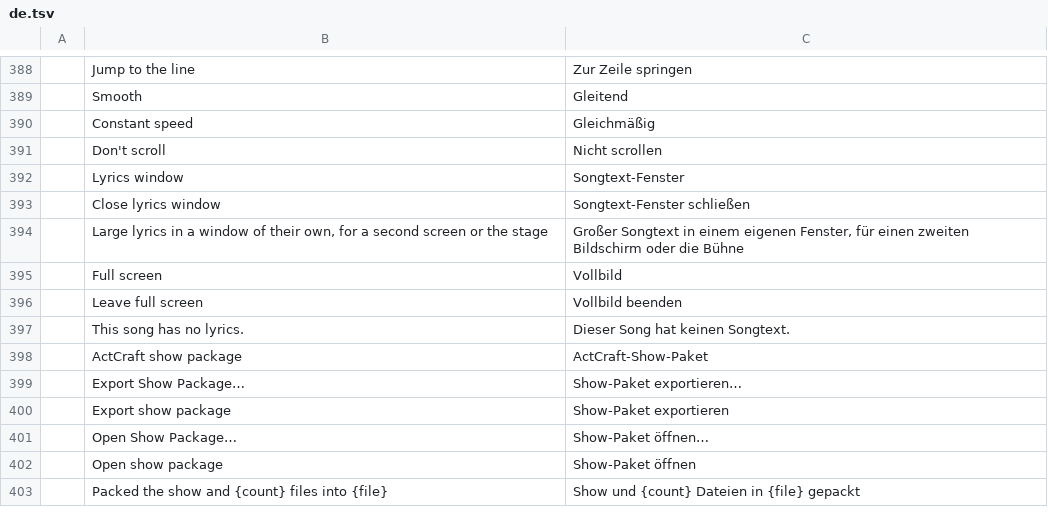
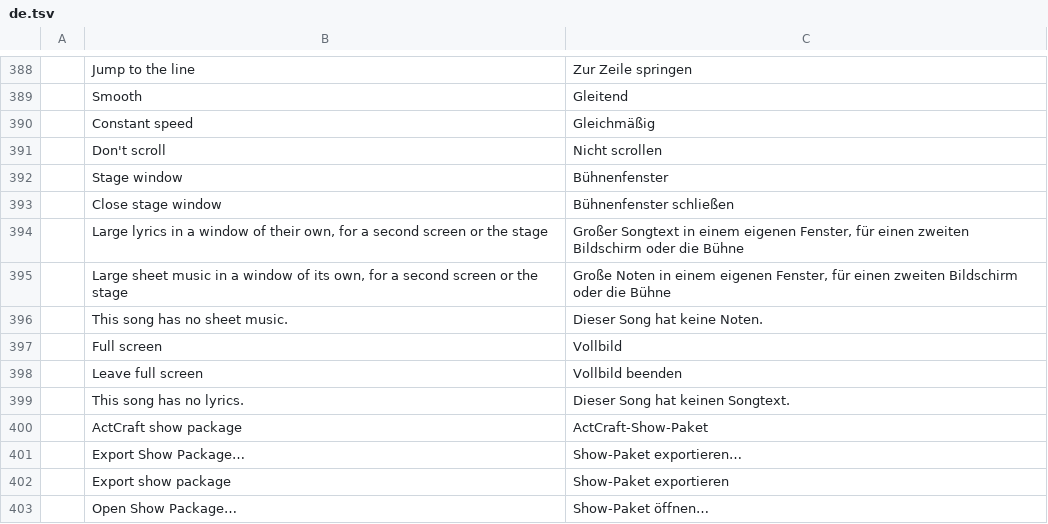
Before and after one commit to actcraftlive/ActCraft, a TSV file: crates/actcraft-ui/i18n/de.tsv, drawn as a sheet; only a part is shown, gaps mark what is left out; the shorter side is filled out with more unchanged rows.

Commit message:
Stage window: sheet music as well as lyrics (#35)
The second window (now "Stage window", opened from the Lyrics or the Sheet
music tab) shows lyrics or sheet music: the song's score at its own zoom,
following playback, or its PDF at the window's width, with inverted colours
on request. It keeps its own open files, so it can show another song than
the main window. The score and PDF drawing are now functions both windows
use; `--stage --sheet` opens the window with sheet music.

```diff
--- a/crates/actcraft-ui/i18n/de.tsv
+++ b/crates/actcraft-ui/i18n/de.tsv
@@ -391,5 +391,7 @@
 	Don't scroll	Nicht scrollen
-	Lyrics window	Songtext-Fenster
-	Close lyrics window	Songtext-Fenster schließen
+	Stage window	Bühnenfenster
+	Close stage window	Bühnenfenster schließen
 	Large lyrics in a window of their own, for a second screen or the stage	Großer Songtext in einem eigenen Fenster, für einen zweiten Bildschirm oder die Bühne
+	Large sheet music in a window of its own, for a second screen or the stage	Große Noten in einem eigenen Fenster, für einen zweiten Bildschirm oder die Bühne
+	This song has no sheet music.	Dieser Song hat keine Noten.
 	Full screen	Vollbild
```
Also changed, not shown: 6 other files.
